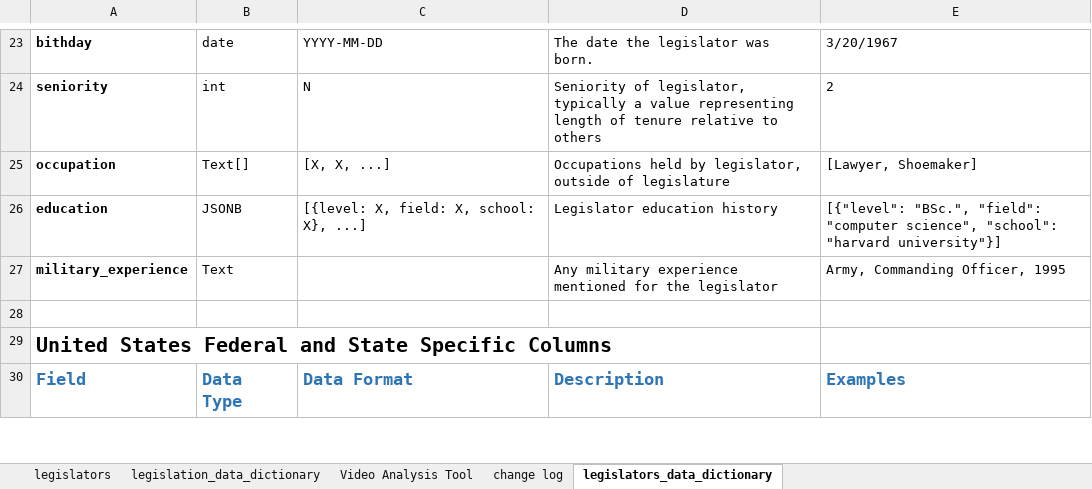
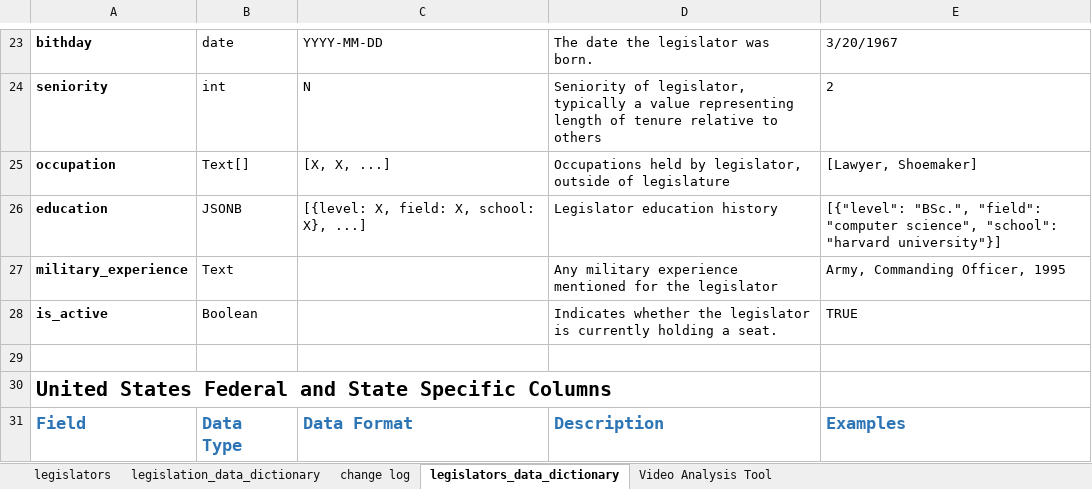
Before and after one commit to iotoAnalytics/Hackathon_iotoAnalytics, an Excel workbook: dataDictionary.xlsx, sheet legislators_data_dictionary, drawn as a sheet; only a part is shown, gaps mark what is left out; values as stored, in another font and other column widths than the file's, no borders; conditional formats and table styles not drawn; the diff names each change by its address in the sheet, - before the commit and + after, or states it on an @@ line.

Commit message:
Added definition for is_active for legislators

```diff
--- a/dataDictionary.xlsx (sheet legislators_data_dictionary)
+++ b/dataDictionary.xlsx (sheet legislators_data_dictionary)
@@ sheet tab order changed: legislators | legislation_data_dictionary | change log | legislators_data_dictionary | Video Analysis Tool @@
+row 28: is_active | Boolean |  | Indicates whether the legislator is currently holding a seat. | TRUE
```
